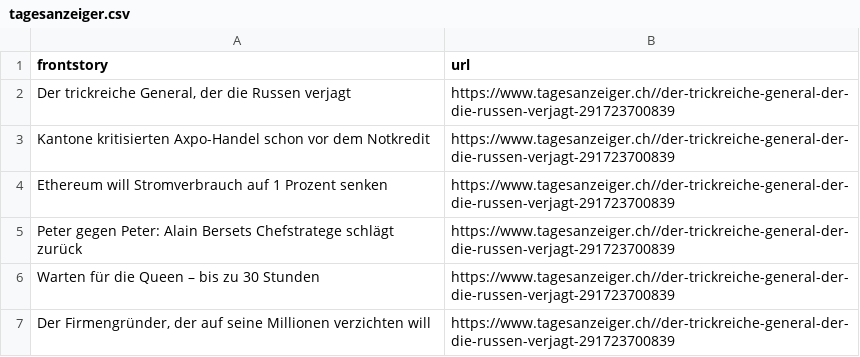
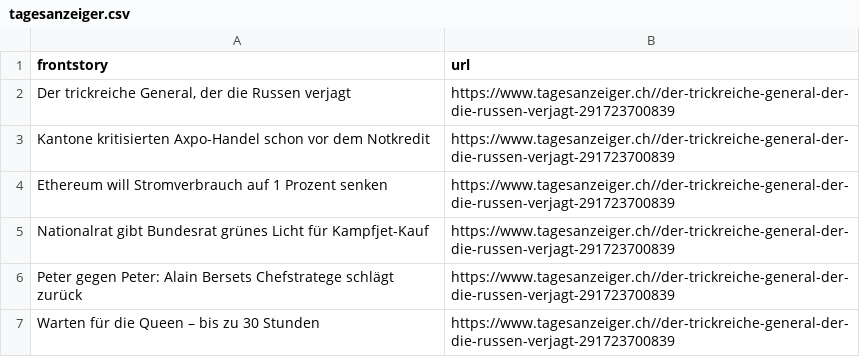
Before and after one commit to ErichBuergler/automatic-scraper-tagesanzeiger, a CSV file: tagesanzeiger.csv, drawn as a sheet; removed rows and columns are numbered as before the commit, all else as after; the diff names each change by its address in the sheet, - before the commit and + after, or states it on an @@ line.

```diff
--- a/tagesanzeiger.csv
+++ b/tagesanzeiger.csv
+row 5: Nationalrat gibt Bundesrat grünes Licht für Kampfjet-Kauf | https://www.tagesanzeiger.ch//der-trickreiche-general-der-die-russen-verjagt-291723700839
-row 7: Der Firmengründer, der auf seine Millionen verzichten will | https://www.tagesanzeiger.ch//der-trickreiche-general-der-die-russen-verjagt-291723700839
```
